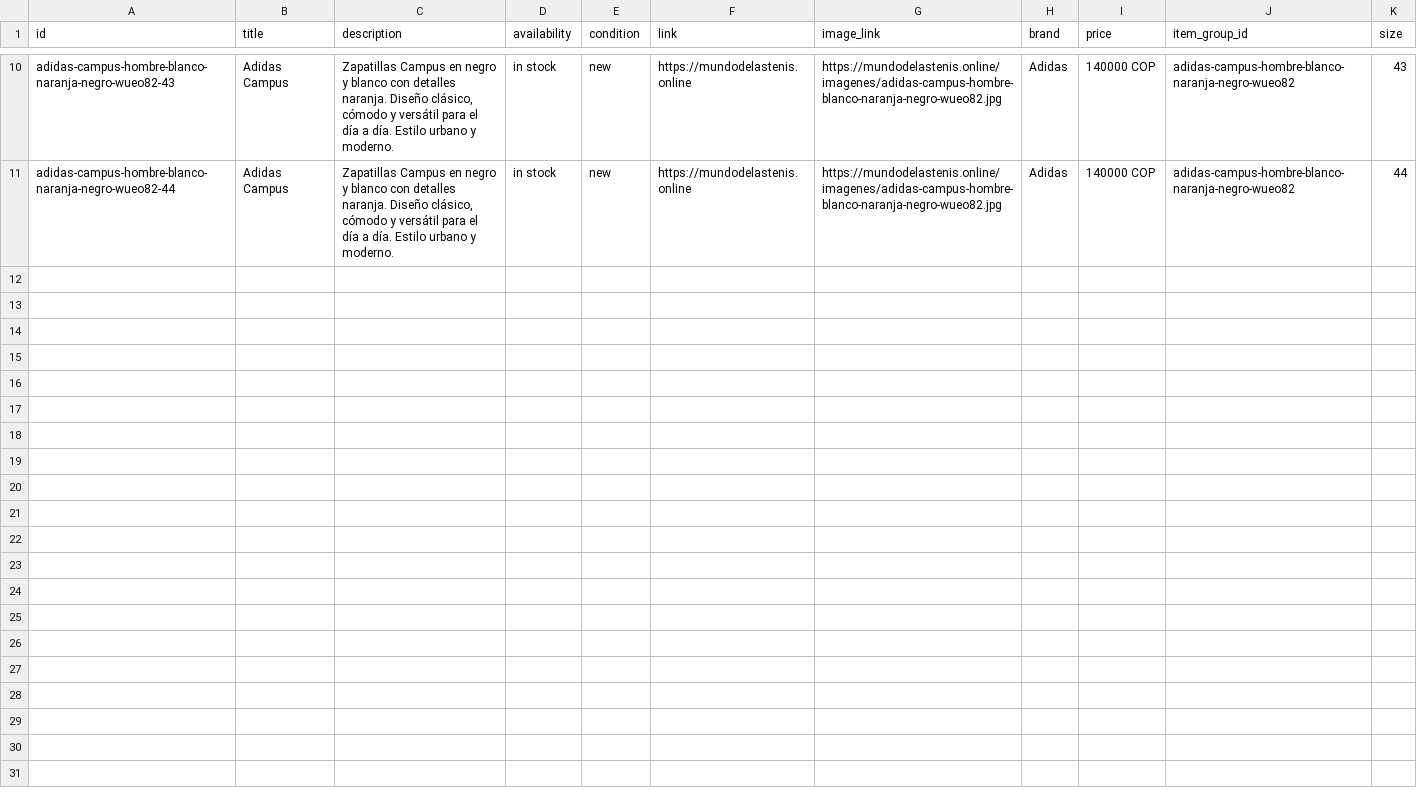
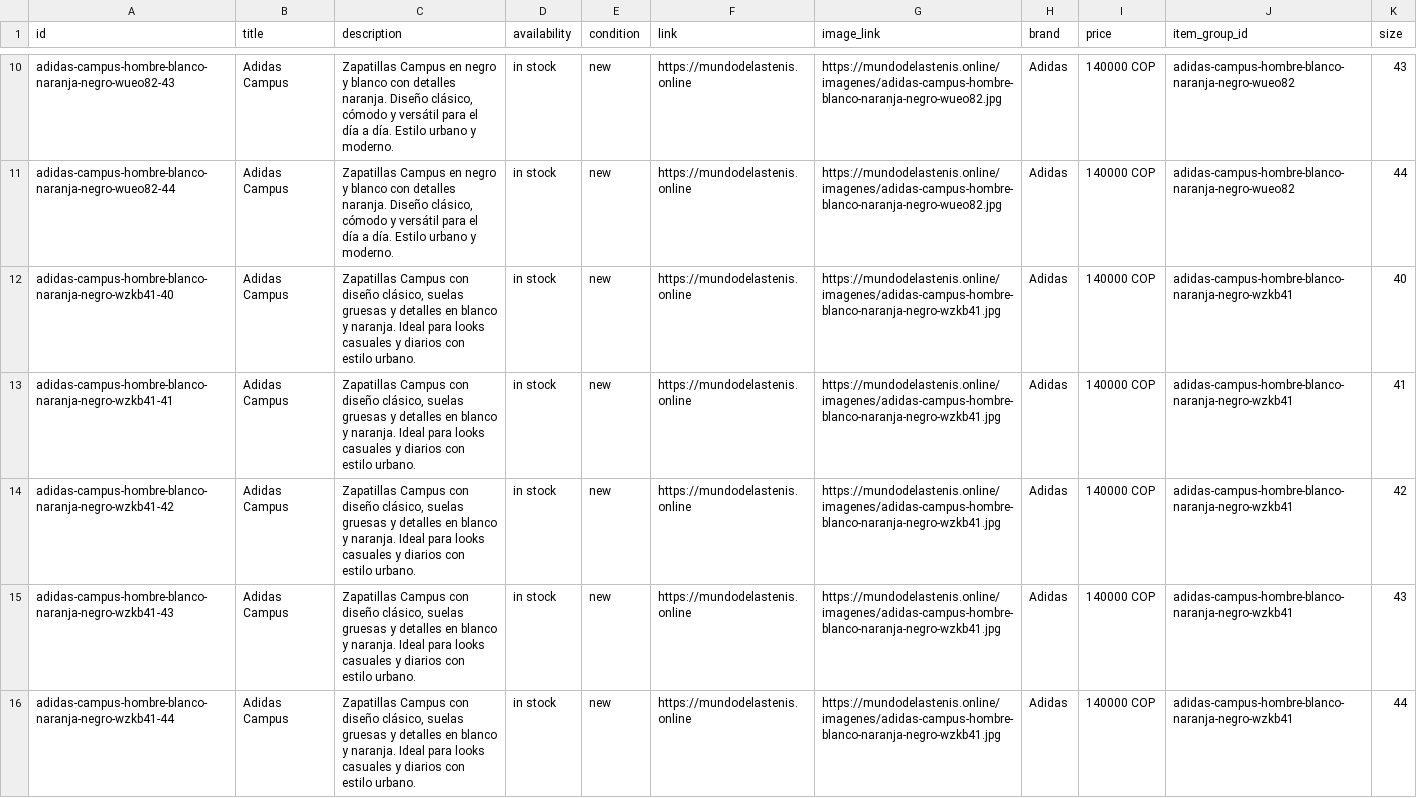
Before and after one commit to Aanticamperos/Mundo-de-las-tenis, a CSV file: catalogo-meta.csv, drawn as a sheet; only a part is shown, gaps mark what is left out; the diff names each change by its address in the sheet, - before the commit and + after, or states it on an @@ line.

Commit message:
Actualizar catálogo de WhatsApp

```diff
--- a/catalogo-meta.csv
+++ b/catalogo-meta.csv
+row 12: adidas-campus-hombre-blanco-naranja-negro-wzkb41-40 | Adidas Campus | Zapatillas Campus con diseño clásico, suelas gruesas y detalles en blanco y naranja. Ideal para looks casuales y diarios con estilo urbano. | in stock | new | https://mundodelastenis.online | https://mundodelastenis.online/imagenes/adidas-campus-hombre-blanco-naranja-negro-wzkb41.jpg | Adidas | 140000 COP | adidas-campus-hombre-blanco-naranja-negro-wzkb41 | 40
+row 13: adidas-campus-hombre-blanco-naranja-negro-wzkb41-41 | Adidas Campus | Zapatillas Campus con diseño clásico, suelas gruesas y detalles en blanco y naranja. Ideal para looks casuales y diarios con estilo urbano. | in stock | new | https://mundodelastenis.online | https://mundodelastenis.online/imagenes/adidas-campus-hombre-blanco-naranja-negro-wzkb41.jpg | Adidas | 140000 COP | adidas-campus-hombre-blanco-naranja-negro-wzkb41 | 41
+row 14: adidas-campus-hombre-blanco-naranja-negro-wzkb41-42 | Adidas Campus | Zapatillas Campus con diseño clásico, suelas gruesas y detalles en blanco y naranja. Ideal para looks casuales y diarios con estilo urbano. | in stock | new | https://mundodelastenis.online | https://mundodelastenis.online/imagenes/adidas-campus-hombre-blanco-naranja-negro-wzkb41.jpg | Adidas | 140000 COP | adidas-campus-hombre-blanco-naranja-negro-wzkb41 | 42
+row 15: adidas-campus-hombre-blanco-naranja-negro-wzkb41-43 | Adidas Campus | Zapatillas Campus con diseño clásico, suelas gruesas y detalles en blanco y naranja. Ideal para looks casuales y diarios con estilo urbano. | in stock | new | https://mundodelastenis.online | https://mundodelastenis.online/imagenes/adidas-campus-hombre-blanco-naranja-negro-wzkb41.jpg | Adidas | 140000 COP | adidas-campus-hombre-blanco-naranja-negro-wzkb41 | 43
+row 16: adidas-campus-hombre-blanco-naranja-negro-wzkb41-44 | Adidas Campus | Zapatillas Campus con diseño clásico, suelas gruesas y detalles en blanco y naranja. Ideal para looks casuales y diarios con estilo urbano. | in stock | new | https://mundodelastenis.online | https://mundodelastenis.online/imagenes/adidas-campus-hombre-blanco-naranja-negro-wzkb41.jpg | Adidas | 140000 COP | adidas-campus-hombre-blanco-naranja-negro-wzkb41 | 44
```
